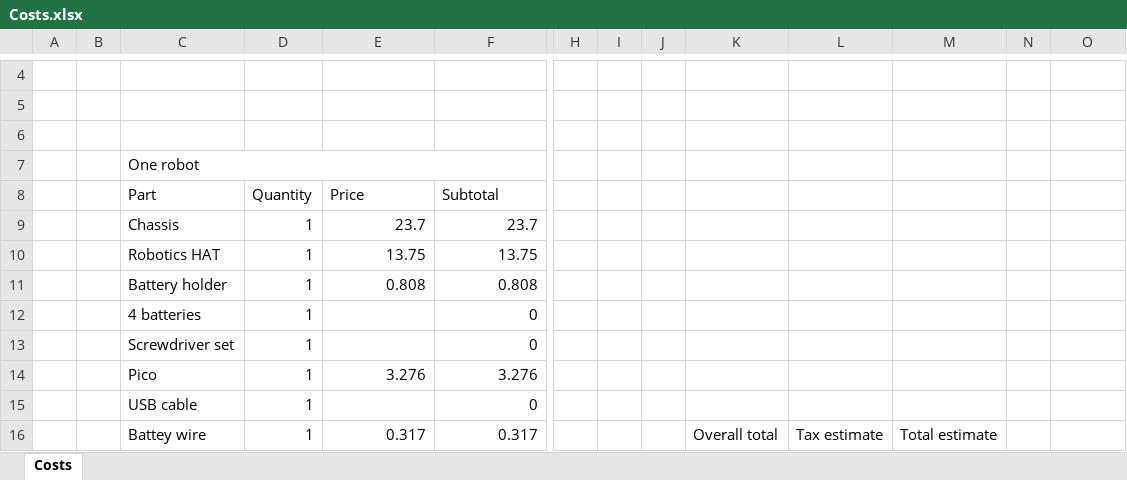
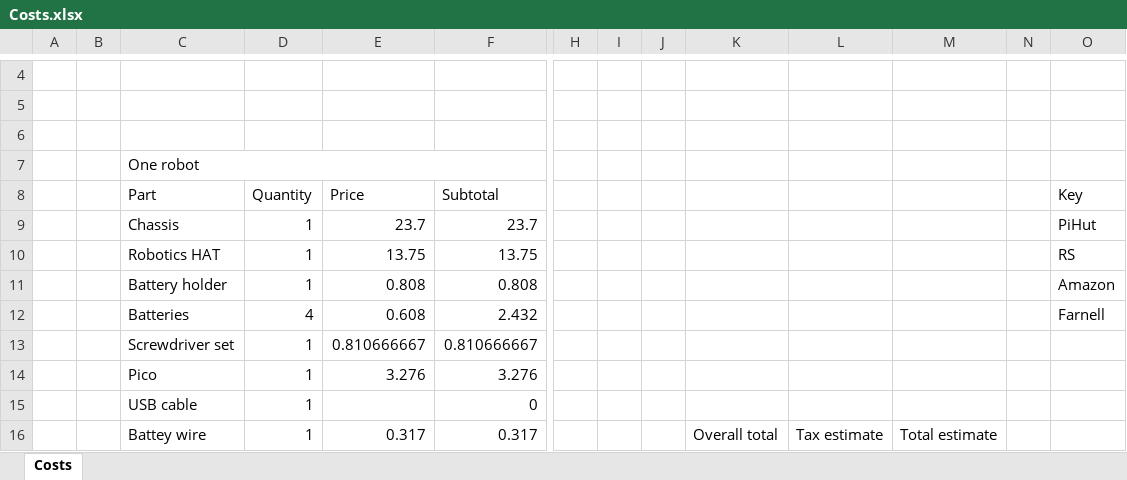
Before and after one commit to shepai/OpenEduBot, an Excel workbook: Instructions and code/WheelBot_2/Costs.xlsx, sheet Costs, drawn as a sheet; only a part is shown, gaps mark what is left out; values as stored, in another font and other column widths than the file's, no cell formats; removed rows and columns are numbered as before the commit, all else as after; rows hold the shown columns only; the diff covers the shown part only; the diff names each change by its address in the sheet, - before the commit and + after, or states it on an @@ line.

Commit message:
Add files via upload

```diff
--- a/Instructions and code/WheelBot_2/Costs.xlsx (sheet Costs)
+++ b/Instructions and code/WheelBot_2/Costs.xlsx (sheet Costs)
-O8: (empty)
+O8: Key
-O9 (Key): (empty)
+O9 (Key): PiHut
-O10 (Key): (empty)
+O10 (Key): RS
-O11 (Key): (empty)
+O11 (Key): Amazon
-row 12:  |  | 4 batteries | 1 |  | 0
-row 13:  |  | Screwdriver set | 1 |  | 0
+row 12:  |  | Batteries | 4 | 0.608 | 2.432 |  |  |  |  |  |  |  | Farnell
+row 13:  |  | Screwdriver set | 1 | 0.810666667 | 0.810666667
```
Also changed, not shown: 8 added rows, 3 removed rows and 3 edited cells elsewhere in this sheet, cell formats, formulas that keep their value.
